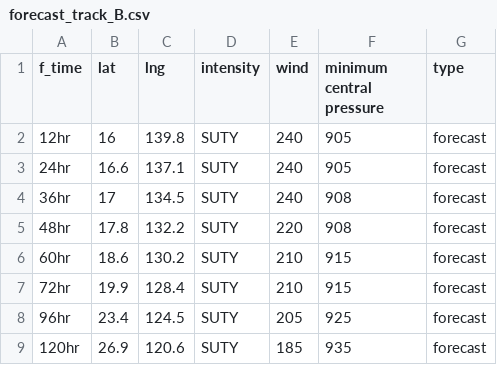
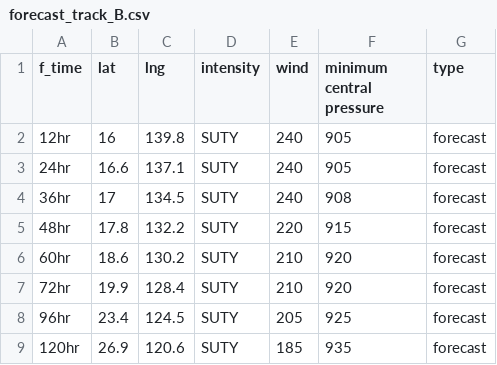
Before and after one commit to zax41006-bot/GHMWS-TC-GIS, a CSV file: forecast_track_B.csv, drawn as a sheet.

Commit message:
update

```diff
--- a/forecast_track_B.csv
+++ b/forecast_track_B.csv
@@ -4,5 +4,5 @@ f_time,lat,lng,intensity,wind,minimum central pressure,type
 36hr,17,134.5,SUTY,240,908,forecast
-48hr,17.8,132.2,SUTY,220,908,forecast
-60hr,18.6,130.2,SUTY,210,915,forecast
-72hr,19.9,128.4,SUTY,210,915,forecast
+48hr,17.8,132.2,SUTY,220,915,forecast
+60hr,18.6,130.2,SUTY,210,920,forecast
+72hr,19.9,128.4,SUTY,210,920,forecast
 96hr,23.4,124.5,SUTY,205,925,forecast
```
